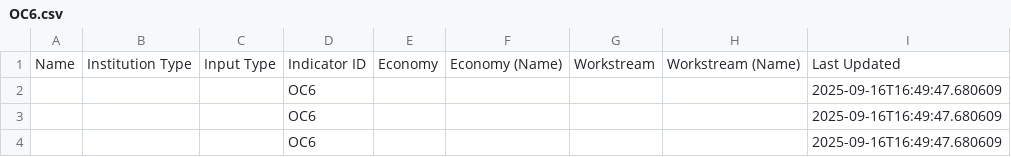
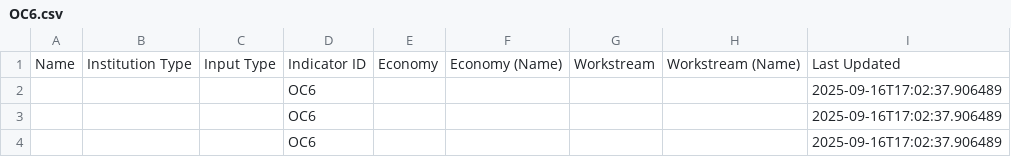
Before and after one commit to usapecrise/US-APEC-RISE-Risk-Monitoring-Suite, a CSV file: OC6.csv, drawn as a sheet.

```diff
--- a/OC6.csv
+++ b/OC6.csv
@@ -1,4 +1,4 @@
 Name,Institution Type,Input Type,Indicator ID,Economy,Economy (Name),Workstream,Workstream (Name),Last Updated
-,,,OC6,,,,,2025-09-16T16:49:47.680609
-,,,OC6,,,,,2025-09-16T16:49:47.680609
-,,,OC6,,,,,2025-09-16T16:49:47.680609
+,,,OC6,,,,,2025-09-16T17:02:37.906489
+,,,OC6,,,,,2025-09-16T17:02:37.906489
+,,,OC6,,,,,2025-09-16T17:02:37.906489
```
Also changed, not shown: Feedback_Form_Data.csv, Feedback_Form_Data_Long.csv, 15 other files.
